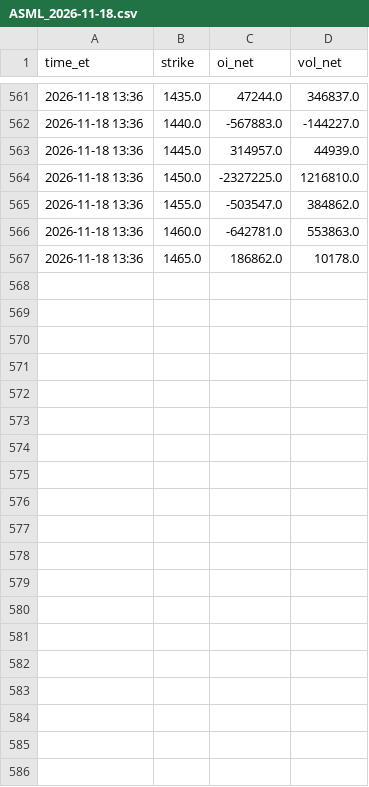
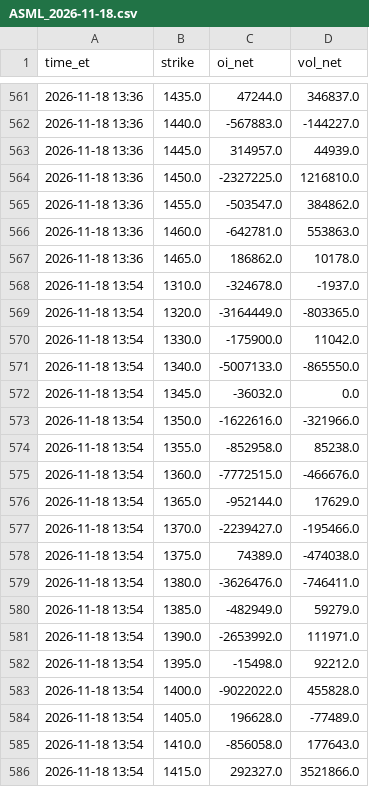
Before and after one commit to nunomoliveira01/gex-tracker, a CSV file: data/strikes/ASML_2026-11-18.csv, drawn as a sheet; only a part is shown, gaps mark what is left out; the diff covers the shown part only; the diff names each change by its address in the sheet, - before the commit and + after, or states it on an @@ line.

```diff
--- a/data/strikes/ASML_2026-11-18.csv
+++ b/data/strikes/ASML_2026-11-18.csv
+row 568: 2026-11-18 13:54 | 1310.0 | -324678.0 | -1937.0
+row 569: 2026-11-18 13:54 | 1320.0 | -3164449.0 | -803365.0
+row 570: 2026-11-18 13:54 | 1330.0 | -175900.0 | 11042.0
+row 571: 2026-11-18 13:54 | 1340.0 | -5007133.0 | -865550.0
+row 572: 2026-11-18 13:54 | 1345.0 | -36032.0 | 0.0
+row 573: 2026-11-18 13:54 | 1350.0 | -1622616.0 | -321966.0
+row 574: 2026-11-18 13:54 | 1355.0 | -852958.0 | 85238.0
+row 575: 2026-11-18 13:54 | 1360.0 | -7772515.0 | -466676.0
+row 576: 2026-11-18 13:54 | 1365.0 | -952144.0 | 17629.0
+row 577: 2026-11-18 13:54 | 1370.0 | -2239427.0 | -195466.0
+row 578: 2026-11-18 13:54 | 1375.0 | 74389.0 | -474038.0
+row 579: 2026-11-18 13:54 | 1380.0 | -3626476.0 | -746411.0
+row 580: 2026-11-18 13:54 | 1385.0 | -482949.0 | 59279.0
+row 581: 2026-11-18 13:54 | 1390.0 | -2653992.0 | 111971.0
+row 582: 2026-11-18 13:54 | 1395.0 | -15498.0 | 92212.0
+row 583: 2026-11-18 13:54 | 1400.0 | -9022022.0 | 455828.0
+row 584: 2026-11-18 13:54 | 1405.0 | 196628.0 | -77489.0
+row 585: 2026-11-18 13:54 | 1410.0 | -856058.0 | 177643.0
+row 586: 2026-11-18 13:54 | 1415.0 | 292327.0 | 3521866.0
```
Also changed, not shown: 12 added rows elsewhere in this file, data/SPX_history.csv, data/strikes/MU_2026-11-18.csv, 14 other files.
